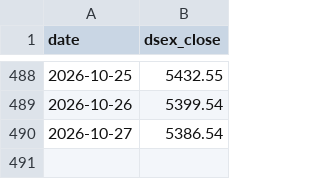
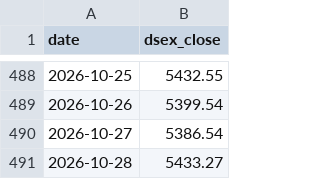
Before and after one commit to asikstock/dse-scaner, a CSV file: docs/data/dsex.csv, drawn as a sheet; only a part is shown, gaps mark what is left out.

```diff
--- a/docs/data/dsex.csv
+++ b/docs/data/dsex.csv
@@ -490 +490,2 @@ date,dsex_close
 2026-10-27,5386.54
+2026-10-28,5433.27
```
Also changed, not shown: 1 other file.
